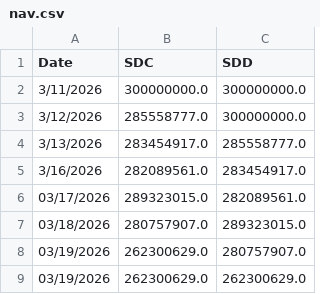
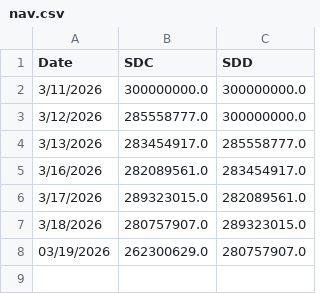
Before and after one commit to datnthe153187/Datnt_Smooth, a CSV file: nav.csv, drawn as a sheet.

```diff
--- a/nav.csv
+++ b/nav.csv
@@ -5,5 +5,4 @@ Date,SDC,SDD
 3/16/2026,282089561.0,283454917.0
-03/17/2026,289323015.0,282089561.0
-03/18/2026,280757907.0,289323015.0
+3/17/2026,289323015.0,282089561.0
+3/18/2026,280757907.0,289323015.0
 03/19/2026,262300629.0,280757907.0
-03/19/2026,262300629.0,262300629.0
```
Also changed, not shown: pnl_live.csv.
